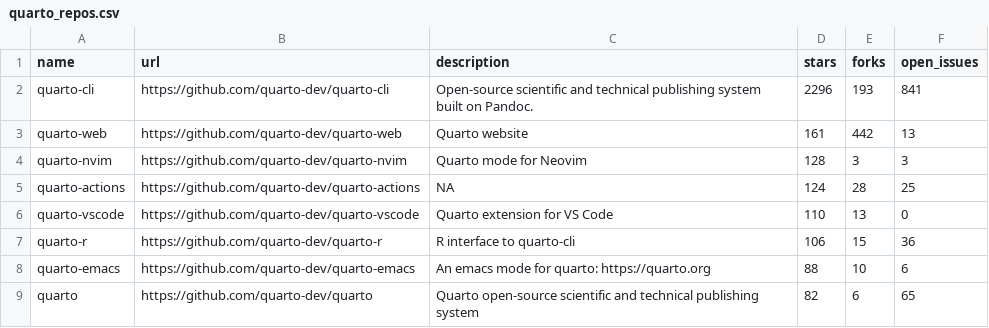
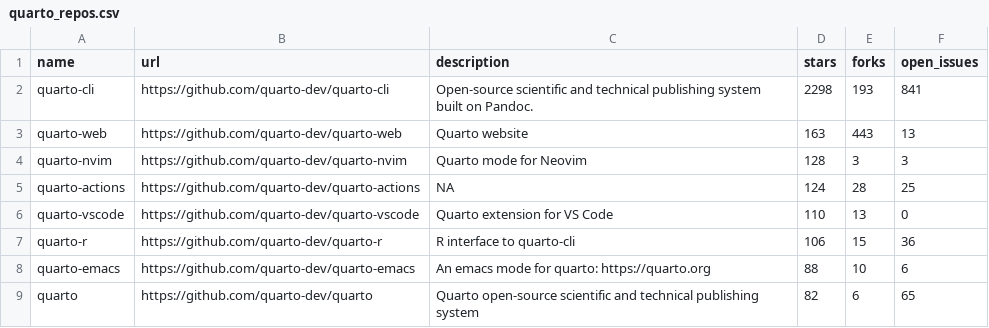
Before and after one commit to beatrizmilz/awesome-gha, a CSV file: 01-monitoring-quarto-repos/quarto_repos.csv, drawn as a sheet; only a part is shown.

```diff
--- a/01-monitoring-quarto-repos/quarto_repos.csv
+++ b/01-monitoring-quarto-repos/quarto_repos.csv
@@ -1,4 +1,4 @@
 name,url,description,stars,forks,open_issues
-quarto-cli,https://github.com/quarto-dev/quarto-cli,Open-source scientific and technical publishing system built on Pandoc.,2296,193,841
-quarto-web,https://github.com/quarto-dev/quarto-web,Quarto website,161,442,13
+quarto-cli,https://github.com/quarto-dev/quarto-cli,Open-source scientific and technical publishing system built on Pandoc.,2298,193,841
+quarto-web,https://github.com/quarto-dev/quarto-web,Quarto website,163,443,13
 quarto-nvim,https://github.com/quarto-dev/quarto-nvim,Quarto mode for Neovim,128,3,3
```
Also changed, not shown: 1 other file.
